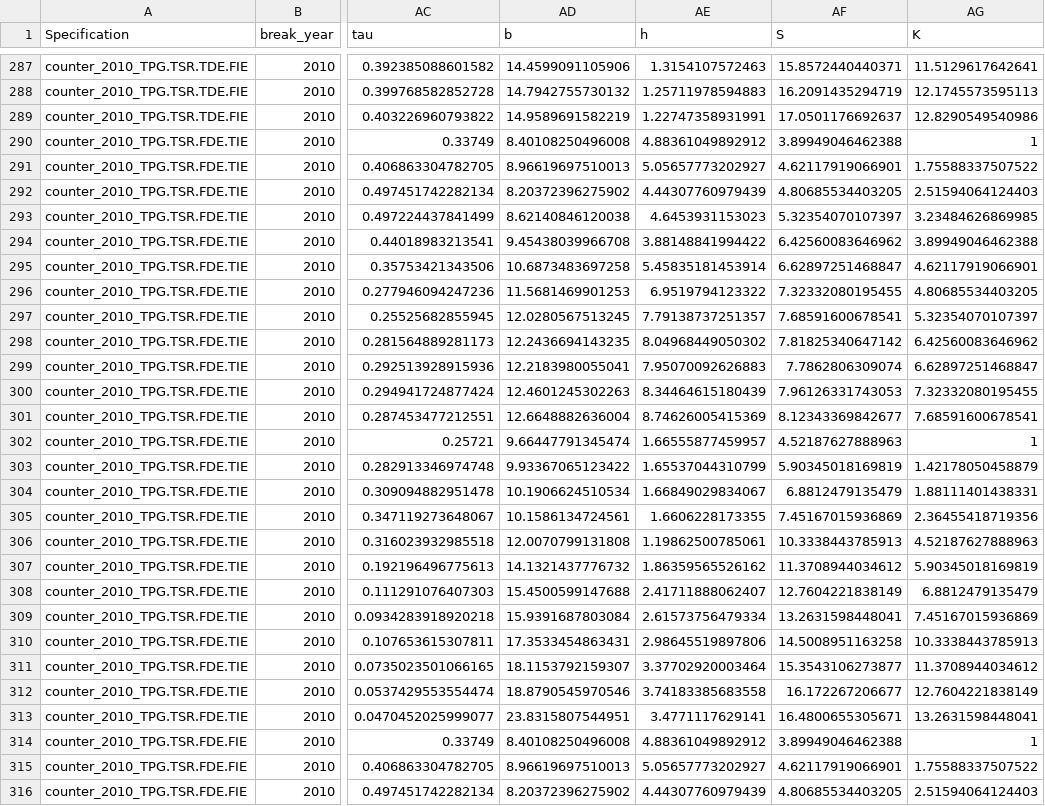
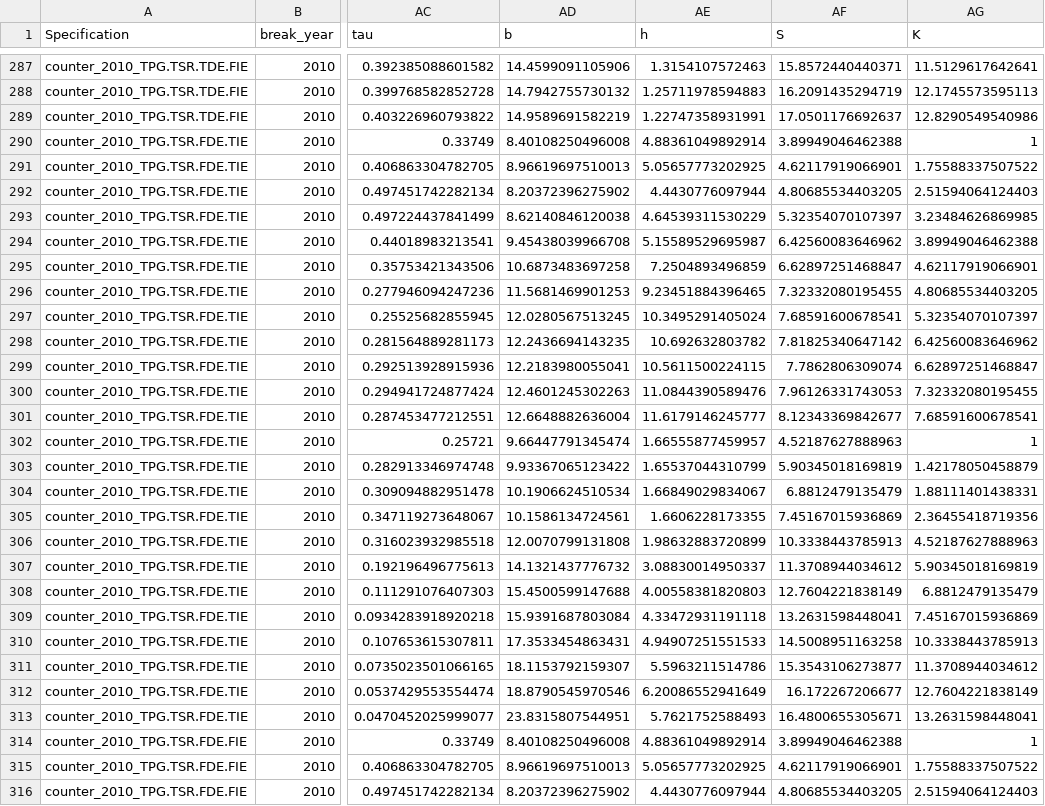
Before and after one commit to madhurm16/lisa, a CSV file: result/sim/final_counter.csv, drawn as a sheet; only a part is shown, gaps mark what is left out; the diff covers the shown part only; the diff names each change by its address in the sheet, - before the commit and + after, or states it on an @@ line.

```diff
--- a/result/sim/final_counter.csv
+++ b/result/sim/final_counter.csv
-AE290 (h): 4.88361049892912
+AE290 (h): 4.88361049892914
-AE291 (h): 5.05657773202927
+AE291 (h): 5.05657773202925
-AE292 (h): 4.44307760979439
+AE292 (h): 4.4430776097944
-AE293 (h): 4.6453931153023
+AE293 (h): 4.64539311530229
-AE294 (h): 3.88148841994422
+AE294 (h): 5.15589529695987
-AE295 (h): 5.45835181453914
+AE295 (h): 7.2504893496859
-AE296 (h): 6.9519794123322
+AE296 (h): 9.23451884396465
-AE297 (h): 7.79138737251357
+AE297 (h): 10.3495291405024
-AE298 (h): 8.04968449050302
+AE298 (h): 10.692632803782
-AE299 (h): 7.95070092626883
+AE299 (h): 10.5611500224115
-AE300 (h): 8.34464615180439
+AE300 (h): 11.0844390589476
-AE301 (h): 8.74626005415369
+AE301 (h): 11.6179146245777
-AE306 (h): 1.19862500785061
+AE306 (h): 1.98632883720899
-AE307 (h): 1.86359565526162
+AE307 (h): 3.08830014950337
-AE308 (h): 2.41711888062407
+AE308 (h): 4.00558381820803
-AE309 (h): 2.61573756479334
+AE309 (h): 4.33472931191118
-AE310 (h): 2.98645519897806
+AE310 (h): 4.94907251551533
-AE311 (h): 3.37702920003464
+AE311 (h): 5.5963211514786
-AE312 (h): 3.74183385683558
+AE312 (h): 6.20086552941649
-AE313 (h): 3.4771117629141
+AE313 (h): 5.7621752588493
-AE314 (h): 4.88361049892912
+AE314 (h): 4.88361049892914
-AE315 (h): 5.05657773202927
+AE315 (h): 5.05657773202925
-AE316 (h): 4.44307760979439
+AE316 (h): 4.4430776097944
```
Also changed, not shown: 125 edited cells elsewhere in this file, result/sim/final_baseline.csv, result/sim/final_fillgap.csv, 12 other files.
